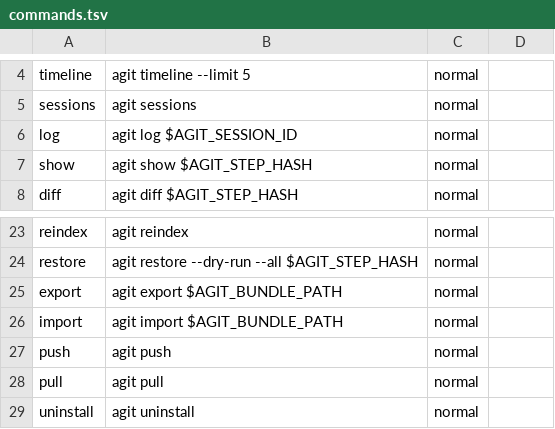
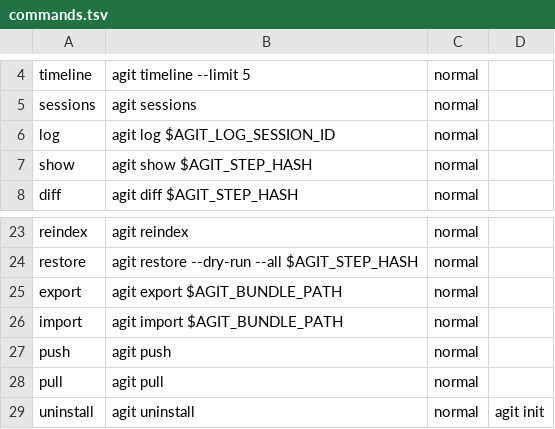
Before and after one commit to matt-riley/agengit, a TSV file: docs/vhs/commands.tsv, drawn as a sheet; only a part is shown, gaps mark what is left out.

Commit message:
fix: repair log and uninstall demo videos
- prepare-runtime now seeds a dedicated codex/demo-sess session and
  exports AGIT_LOG_SESSION_ID so the log tape has a session guaranteed to
  exist regardless of cross-clip shell isolation.
- commands.tsv now uses AGIT_LOG_SESSION_ID for the log demo and runs a
  hidden agit init before uninstall so hooks are present.
- render-all.sh supports an optional hidden-setup column (4th, separated
  by ;;) for per-tape state seeding.
- Re-rendered log.mp4 and uninstall.mp4 (no error messages).
- Bumped README video src cache-bust to ?v3.

```diff
--- a/docs/vhs/commands.tsv
+++ b/docs/vhs/commands.tsv
@@ -5,3 +5,3 @@ timeline	agit timeline --limit 5	normal
 sessions	agit sessions	normal
-log	agit log $AGIT_SESSION_ID	normal
+log	agit log $AGIT_LOG_SESSION_ID	normal
 show	agit show $AGIT_STEP_HASH	normal
@@ -28,2 +28,2 @@ push	agit push	normal
 pull	agit pull	normal
-uninstall	agit uninstall	normal
+uninstall	agit uninstall	normal	agit init
```
Also changed, not shown: 7 other files.
